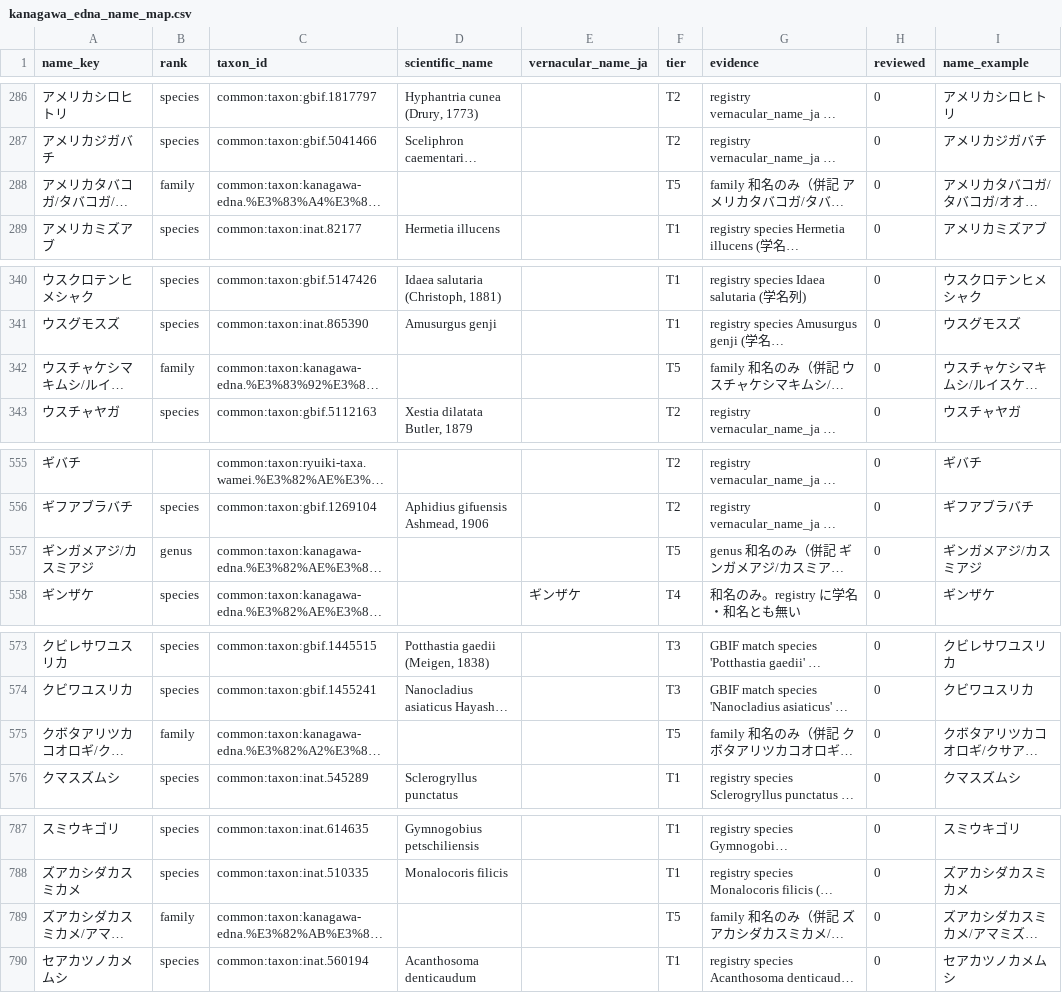
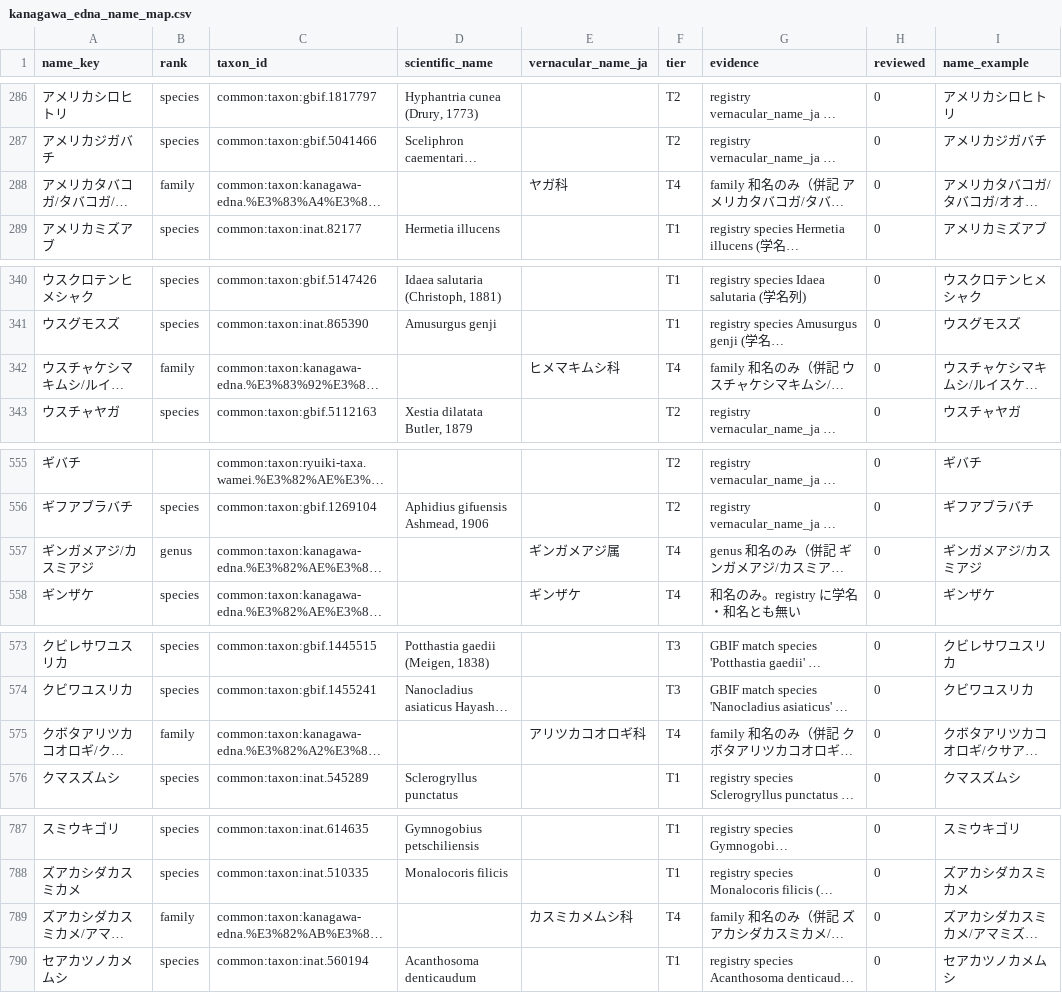
Before and after one commit to yu23ki14/ryuiki-chart, a CSV file: registry/taxon/kanagawa_edna_name_map.csv, drawn as a sheet; only a part is shown, gaps mark what is left out; long unchanged cells end in …; the diff covers the shown part only; the diff names each change by its address in the sheet, - before the commit and + after, or states it on an @@ line.

```diff
--- a/registry/taxon/kanagawa_edna_name_map.csv
+++ b/registry/taxon/kanagawa_edna_name_map.csv
-E288 (vernacular_name_ja): (empty)
+E288 (vernacular_name_ja): ヤガ科
-F288 (tier): T5
+F288 (tier): T4
-E342 (vernacular_name_ja): (empty)
+E342 (vernacular_name_ja): ヒメマキムシ科
-F342 (tier): T5
+F342 (tier): T4
-E557 (vernacular_name_ja): (empty)
+E557 (vernacular_name_ja): ギンガメアジ属
-F557 (tier): T5
+F557 (tier): T4
-E575 (vernacular_name_ja): (empty)
+E575 (vernacular_name_ja): アリツカコオロギ科
-F575 (tier): T5
+F575 (tier): T4
-E789 (vernacular_name_ja): (empty)
+E789 (vernacular_name_ja): カスミカメムシ科
-F789 (tier): T5
+F789 (tier): T4
```
Also changed, not shown: 18 edited cells elsewhere in this file, 3 other files.
